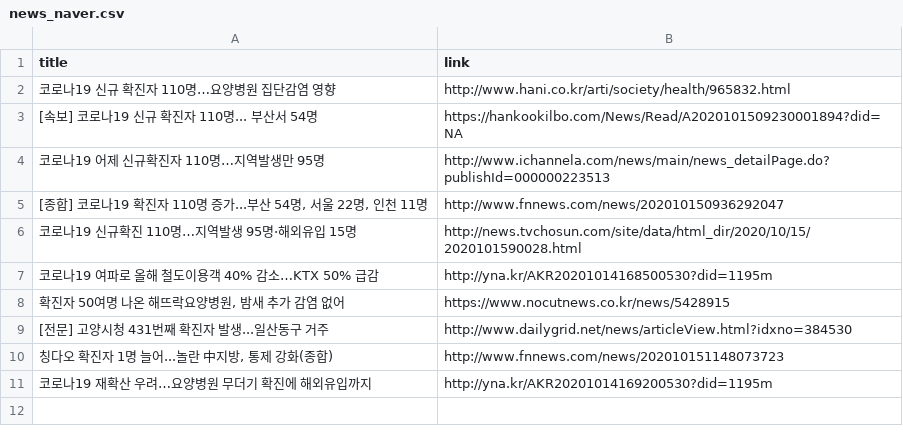
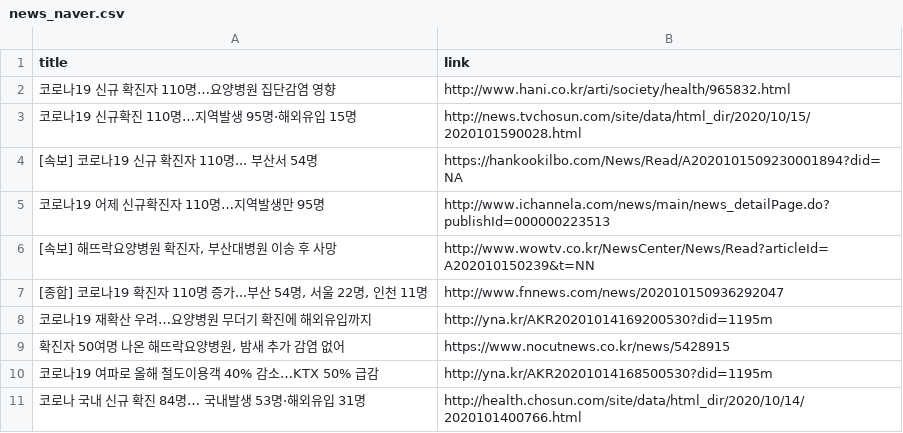
Before and after one commit to adrinerDP/livecod, a CSV file: data/news_naver.csv, drawn as a sheet.

```diff
--- a/data/news_naver.csv
+++ b/data/news_naver.csv
@@ -2,10 +2,10 @@
 코로나19 신규 확진자 110명…요양병원 집단감염 영향,http://www.hani.co.kr/arti/society/health/965832.html
+코로나19 신규확진 110명…지역발생 95명·해외유입 15명,http://news.tvchosun.com/site/data/html_dir/2020/10/15/2020101590028.html
 [속보] 코로나19 신규 확진자 110명... 부산서 54명,https://hankookilbo.com/News/Read/A2020101509230001894?did=NA
 코로나19 어제 신규확진자 110명…지역발생만 95명,http://www.ichannela.com/news/main/news_detailPage.do?publishId=000000223513
+"[속보] 해뜨락요양병원 확진자, 부산대병원 이송 후 사망",http://www.wowtv.co.kr/NewsCenter/News/Read?articleId=A202010150239&t=NN
 "[종합] 코로나19 확진자 110명 증가...부산 54명, 서울 22명, 인천 11명",http://www.fnnews.com/news/202010150936292047
-코로나19 신규확진 110명…지역발생 95명·해외유입 15명,http://news.tvchosun.com/site/data/html_dir/2020/10/15/2020101590028.html
+코로나19 재확산 우려…요양병원 무더기 확진에 해외유입까지,http://yna.kr/AKR20201014169200530?did=1195m
+"확진자 50여명 나온 해뜨락요양병원, 밤새 추가 감염 없어",https://www.nocutnews.co.kr/news/5428915
 코로나19 여파로 올해 철도이용객 40% 감소…KTX 50% 급감,http://yna.kr/AKR20201014168500530?did=1195m
-"확진자 50여명 나온 해뜨락요양병원, 밤새 추가 감염 없어",https://www.nocutnews.co.kr/news/5428915
-[전문] 고양시청 431번째 확진자 발생...일산동구 거주,http://www.dailygrid.net/news/articleView.html?idxno=384530
-"칭다오 확진자 1명 늘어...놀란 中지방, 통제 강화(종합)",http://www.fnnews.com/news/202010151148073723
-코로나19 재확산 우려…요양병원 무더기 확진에 해외유입까지,http://yna.kr/AKR20201014169200530?did=1195m
+코로나 국내 신규 확진 84명… 국내발생 53명·해외유입 31명,http://health.chosun.com/site/data/html_dir/2020/10/14/2020101400766.html
```
Also changed, not shown: data/news_google.csv, data/news_jeju.csv, 5 other files.
